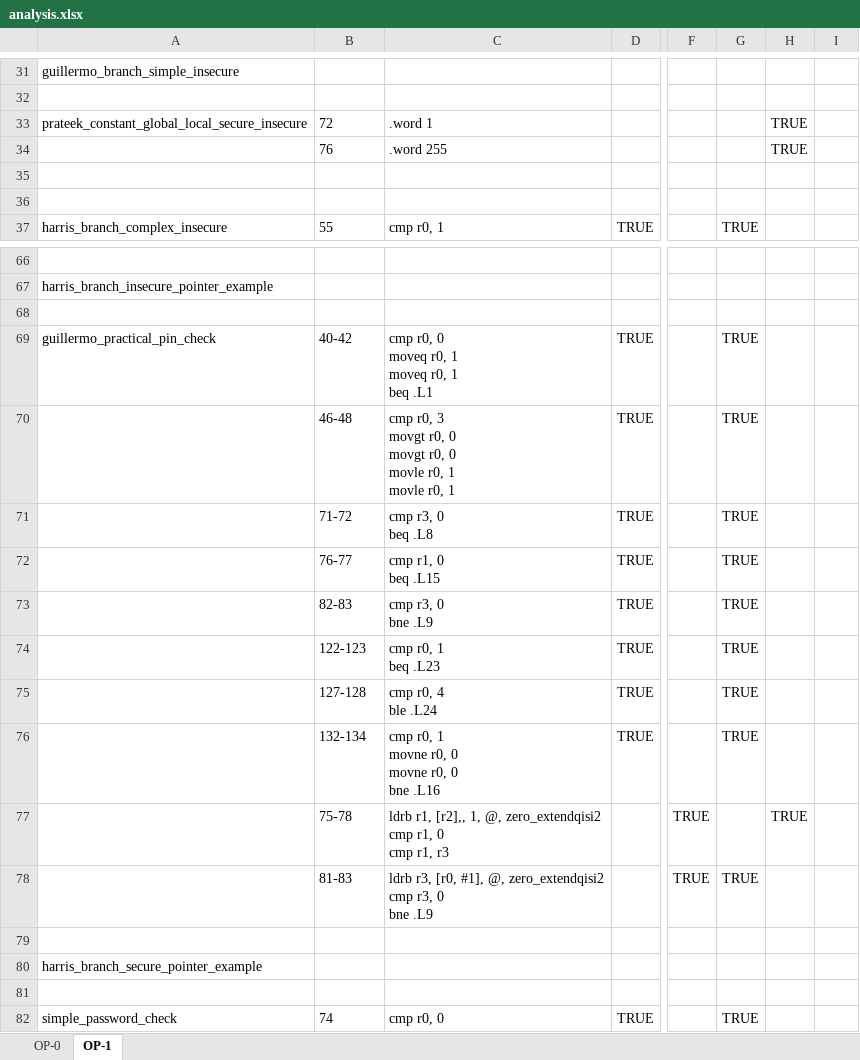
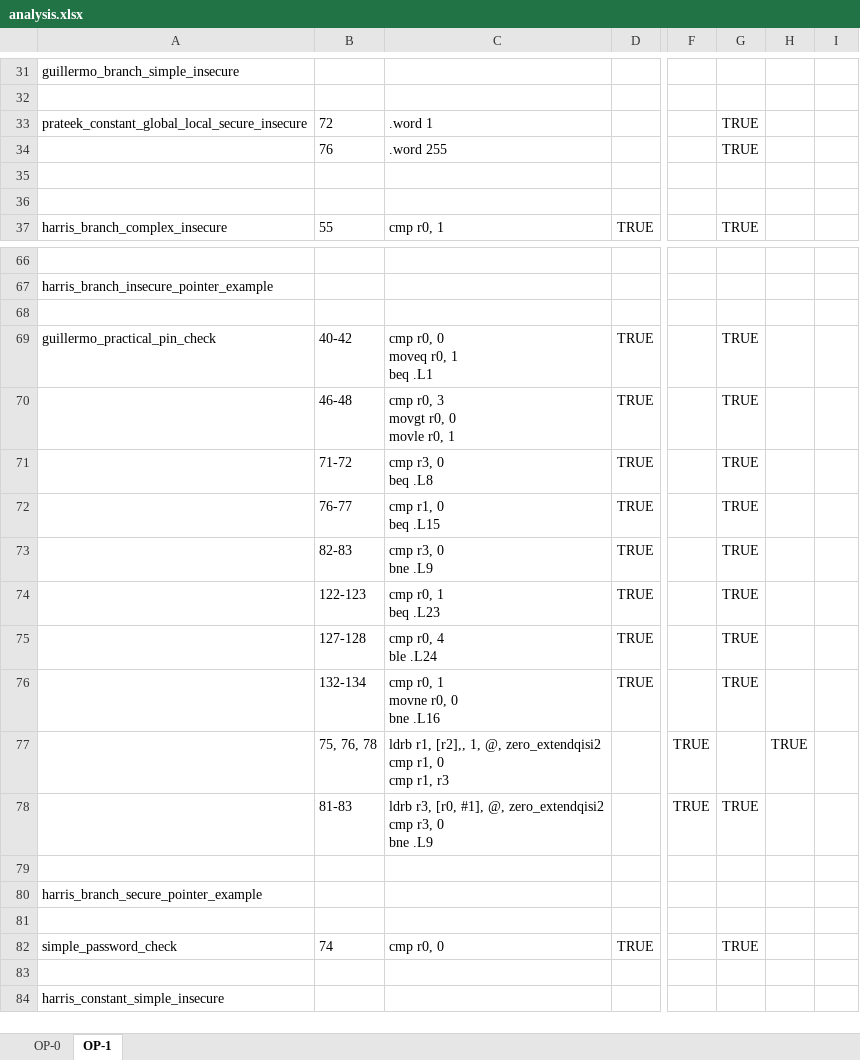
Before and after one commit to UCdasec/FaultArm, an Excel workbook: out/Analysis/analysis.xlsx, sheet OP-1, drawn as a sheet; only a part is shown, gaps mark what is left out; the shorter side is filled out with more unchanged rows; values as stored, in another font and other column widths than the file's, no borders; ↵ is a line break in a cell; the diff names each change by its address in the sheet, - before the commit and + after, or states it on an @@ line.

```diff
--- a/out/Analysis/analysis.xlsx (sheet OP-1)
+++ b/out/Analysis/analysis.xlsx (sheet OP-1)
-G33:G34: (empty)
+G33:G34: TRUE
-H33:H34: TRUE
+H33:H34: (empty)
-C69: cmp r0, 0 ↵ moveq r0, 1 ↵ moveq r0, 1 ↵ beq .L1
+C69: cmp r0, 0 ↵ moveq r0, 1 ↵ beq .L1
-C70: cmp r0, 3 ↵ movgt r0, 0 ↵ movgt r0, 0 ↵ movle r0, 1 ↵ movle r0, 1
+C70: cmp r0, 3 ↵ movgt r0, 0 ↵ movle r0, 1
-C76: cmp r0, 1 ↵ movne r0, 0 ↵ movne r0, 0 ↵ bne .L16
+C76: cmp r0, 1 ↵ movne r0, 0 ↵ bne .L16
-B77: 75-78
+B77: 75, 76, 78
```
Also changed, not shown: sheet OP-0, out/Analysis/Dataset_Labelling.xlsx, 4 other files.
